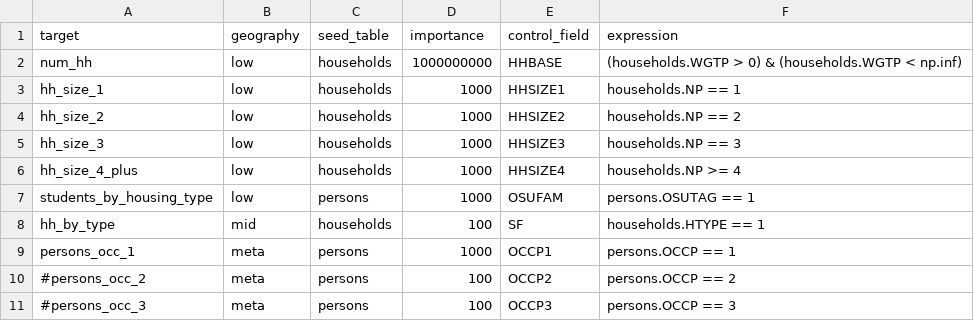
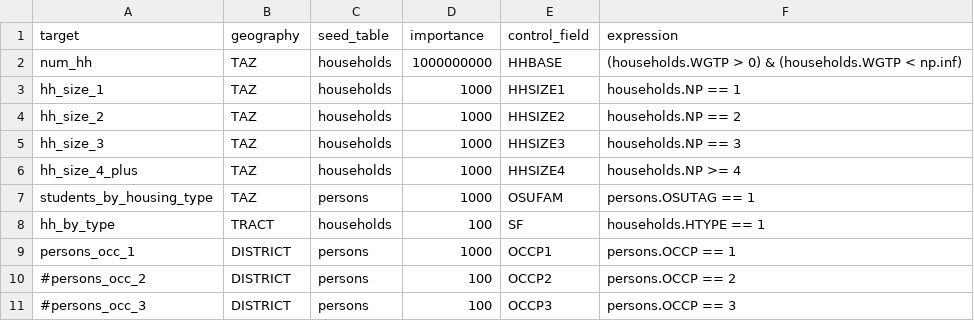
Before and after one commit to ActivitySim/populationsim, a CSV file: example_test/configs/controls.csv, drawn as a sheet.

```diff
--- a/example_test/configs/controls.csv
+++ b/example_test/configs/controls.csv
@@ -1,11 +1,11 @@
 target,geography,seed_table,importance,control_field,expression
-num_hh,low,households,1000000000,HHBASE,(households.WGTP > 0) & (households.WGTP < np.inf)
-hh_size_1,low,households,1000,HHSIZE1,households.NP == 1
-hh_size_2,low,households,1000,HHSIZE2,households.NP == 2
-hh_size_3,low,households,1000,HHSIZE3,households.NP == 3
-hh_size_4_plus,low,households,1000,HHSIZE4,households.NP >= 4
-students_by_housing_type,low,persons,1000,OSUFAM,persons.OSUTAG == 1
-hh_by_type,mid,households,100,SF,households.HTYPE == 1
-persons_occ_1,meta,persons,1000,OCCP1,persons.OCCP == 1
-#persons_occ_2,meta,persons,100,OCCP2,persons.OCCP == 2
-#persons_occ_3,meta,persons,100,OCCP3,persons.OCCP == 3
+num_hh,TAZ,households,1000000000,HHBASE,(households.WGTP > 0) & (households.WGTP < np.inf)
+hh_size_1,TAZ,households,1000,HHSIZE1,households.NP == 1
+hh_size_2,TAZ,households,1000,HHSIZE2,households.NP == 2
+hh_size_3,TAZ,households,1000,HHSIZE3,households.NP == 3
+hh_size_4_plus,TAZ,households,1000,HHSIZE4,households.NP >= 4
+students_by_housing_type,TAZ,persons,1000,OSUFAM,persons.OSUTAG == 1
+hh_by_type,TRACT,households,100,SF,households.HTYPE == 1
+persons_occ_1,DISTRICT,persons,1000,OCCP1,persons.OCCP == 1
+#persons_occ_2,DISTRICT,persons,100,OCCP2,persons.OCCP == 2
+#persons_occ_3,DISTRICT,persons,100,OCCP3,persons.OCCP == 3
```
Also changed, not shown: example_calm/configs/controls.csv, 13 other files.
